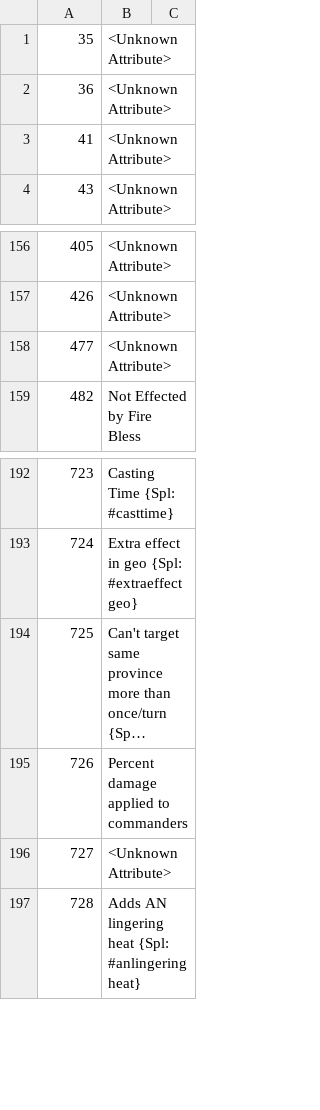
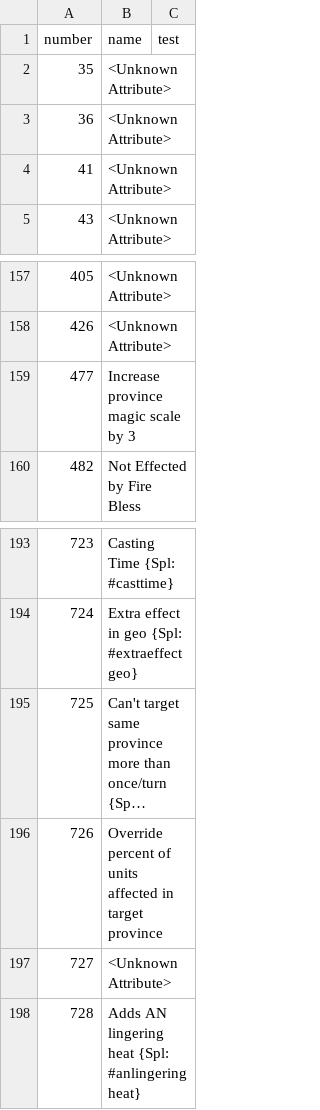
Before and after one commit to larzm42/dom5utils, a CSV file: attribute_keys.csv, drawn as a sheet; only a part is shown, gaps mark what is left out; long unchanged cells end in …; addresses are those after the commit; the diff covers the shown part only; the diff names each change by its address in the sheet, - before the commit and + after, or states it on an @@ line.

Commit message:
further updates from executable data

```diff
--- a/attribute_keys.csv
+++ b/attribute_keys.csv
+row 1: number | name | test
-B159: <Unknown Attribute>
+B159: Increase province magic scale by 3
-B196: Percent damage applied to commanders
+B196: Override percent of units affected in target province
```
Also changed, not shown: 3 added rows and 9 edited cells elsewhere in this file, 5 other files.
